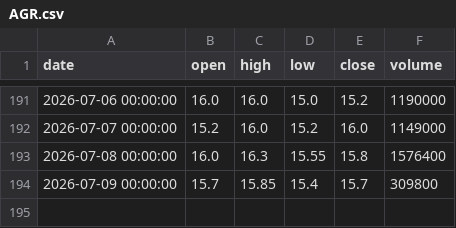
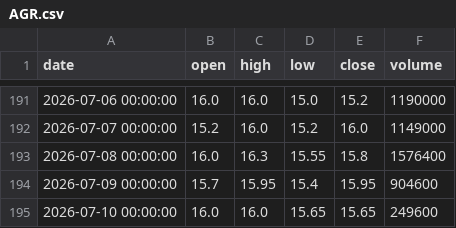
Before and after one commit to ALuong81/Find, a CSV file: data/market/AGR.csv, drawn as a sheet; only a part is shown, gaps mark what is left out.

```diff
--- a/data/market/AGR.csv
+++ b/data/market/AGR.csv
@@ -193,2 +193,3 @@ date,open,high,low,close,volume
 2026-07-08 00:00:00,16.0,16.3,15.55,15.8,1576400
-2026-07-09 00:00:00,15.7,15.85,15.4,15.7,309800
+2026-07-09 00:00:00,15.7,15.95,15.4,15.95,904600
+2026-07-10 00:00:00,16.0,16.0,15.65,15.65,249600
```
Also changed, not shown: data/market/ACB.csv, data/market/BWE.csv, 17 other files.
